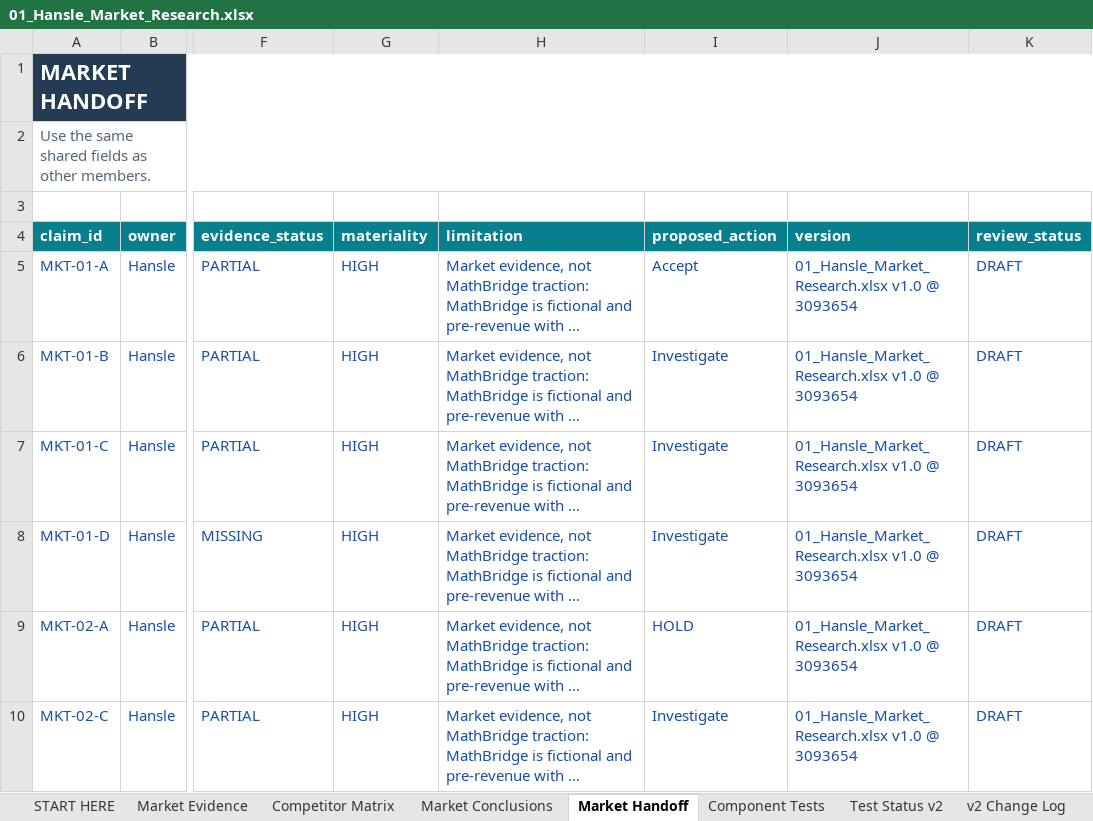
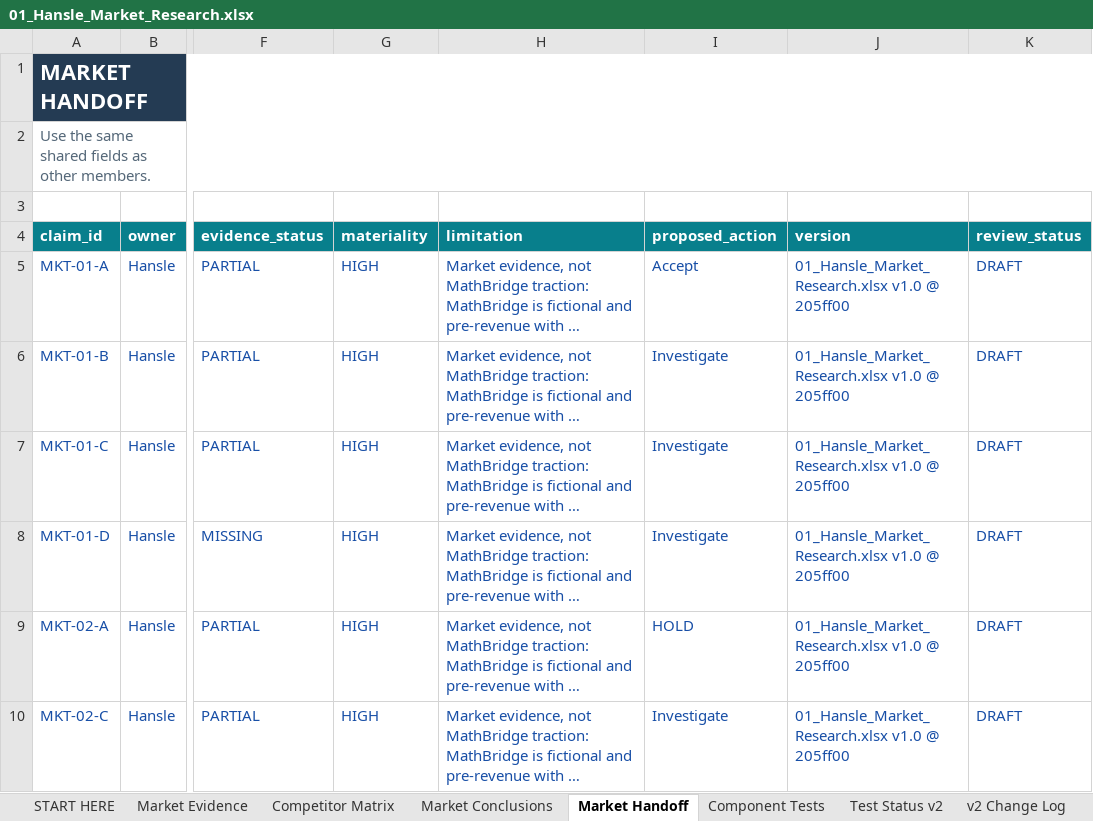
Before and after one commit to hanslelee/research-market-dump, an Excel workbook: market/out/01_Hansle_Market_Research.xlsx, sheet Market Handoff, drawn as a sheet; only a part is shown, gaps mark what is left out; long unchanged cells end in …; values as stored, in another font and other column widths than the file's, no borders; the diff names each change by its address in the sheet, - before the commit and + after, or states it on an @@ line.

```diff
--- a/market/out/01_Hansle_Market_Research.xlsx (sheet Market Handoff)
+++ b/market/out/01_Hansle_Market_Research.xlsx (sheet Market Handoff)
-J5:J10 (version): 01_Hansle_Market_Research.xlsx v1.0 @ 3093654
+J5:J10 (version): 01_Hansle_Market_Research.xlsx v1.0 @ 205ff00
```
Also changed, not shown: sheet Market Evidence, 4 other files.
